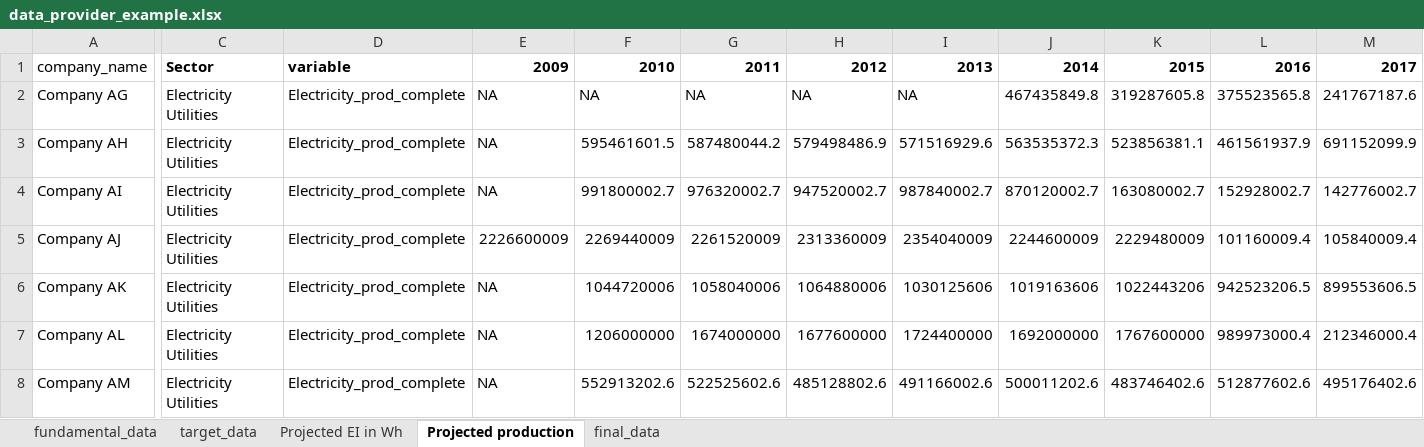
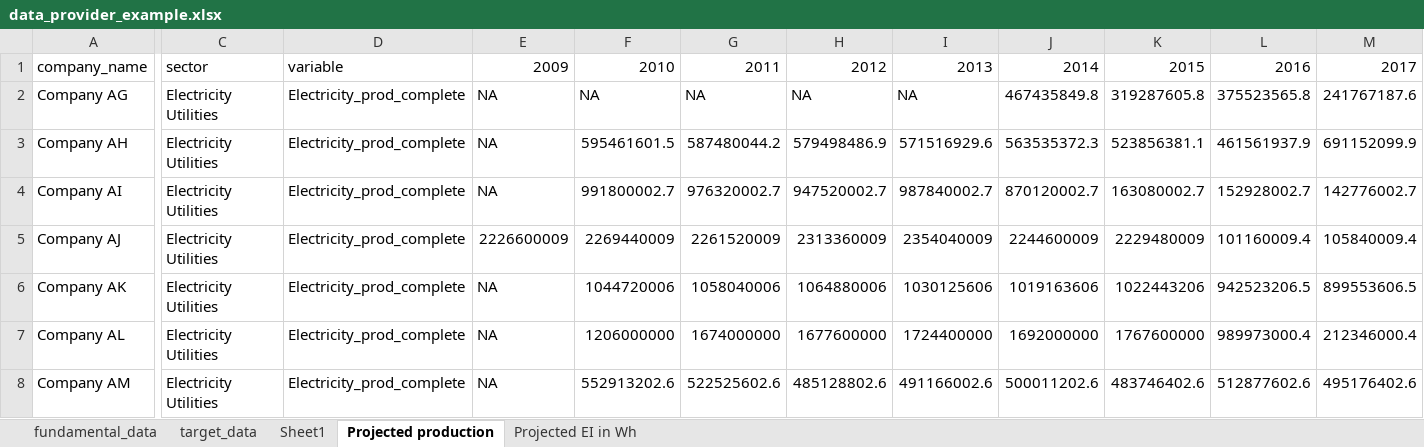
Before and after one commit to os-climate/ITR, an Excel workbook: examples/data/data_provider_example.xlsx, sheet Projected production, drawn as a sheet; only a part is shown, gaps mark what is left out; values as stored, in another font and other column widths than the file's, no borders; the diff covers the shown part only; the diff names each change by its address in the sheet, - before the commit and + after, or states it on an @@ line.

```diff
--- a/examples/data/data_provider_example.xlsx (sheet Projected production)
+++ b/examples/data/data_provider_example.xlsx (sheet Projected production)
-sheet tab: final_data
+sheet tab: Sheet1
@@ sheet tab order changed: fundamental_data | target_data | Sheet1 | Projected production | Projected EI in Wh @@
-C1: Sector
+C1: sector
-C1:M1 bold: on
+C1:M1 bold: off
```
Also changed, not shown: cell formats elsewhere in this sheet, sheet Projected EI in Wh, 3 other files.
